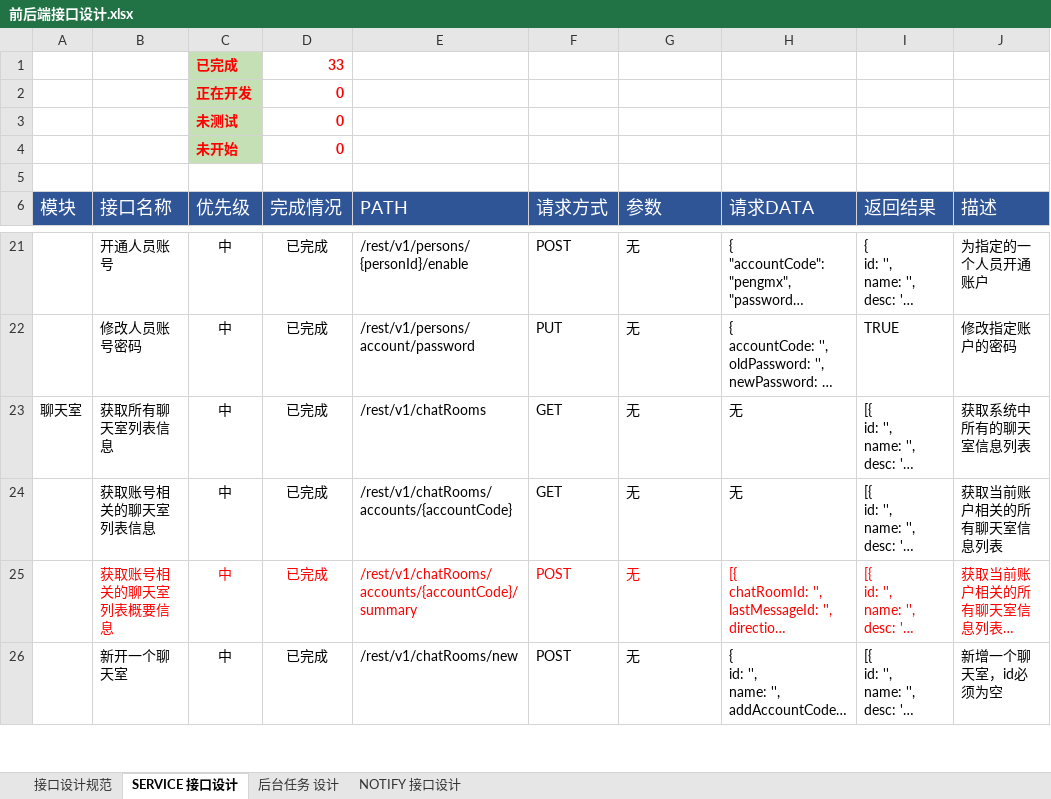
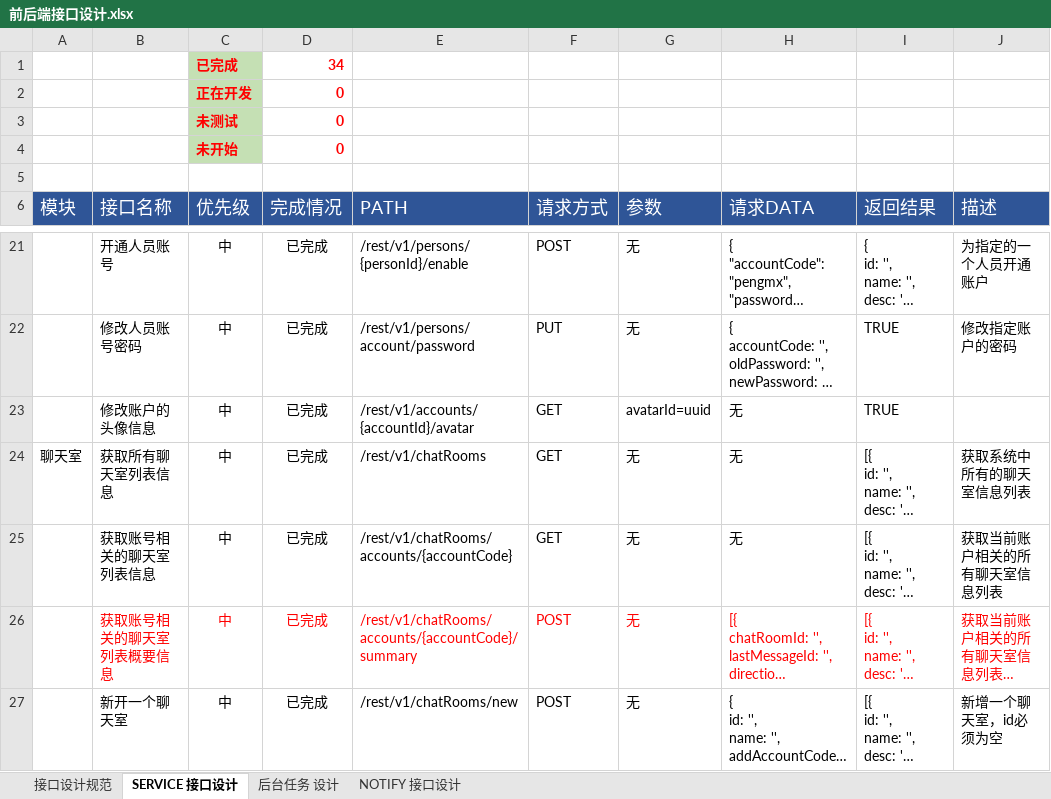
Before and after one commit to FS-FriendShip/EIIM, an Excel workbook: design/前后端接口设计.xlsx, sheet SERVICE 接口设计, drawn as a sheet; only a part is shown, gaps mark what is left out; long unchanged cells end in …; values as stored, in another font and other column widths than the file's, no borders; the diff names each change by its address in the sheet, - before the commit and + after, or states it on an @@ line.

```diff
--- a/design/前后端接口设计.xlsx (sheet SERVICE 接口设计)
+++ b/design/前后端接口设计.xlsx (sheet SERVICE 接口设计)
-D1 (完成情况): 33
+D1 (完成情况): 34
+row 23:  | 修改账户的头像信息 | 中 | 已完成 | /rest/v1/accounts/{accountId}/avatar | GET | avatarId=uuid | 无 | TRUE
```
Also changed, not shown: formulas that keep their value, 4 other files.
